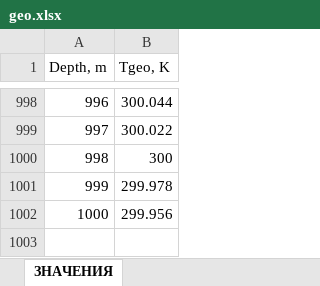
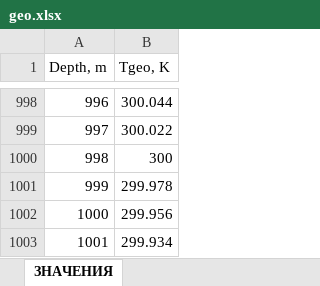
Before and after one commit to Dr-Faizmeister/TTSW-single-phase-, an Excel workbook: geothermal data/geo.xlsx, sheet ЗНАЧЕНИЯ, drawn as a sheet; only a part is shown, gaps mark what is left out; values as stored, in another font and other column widths than the file's, no borders; charts and pictures not drawn; the diff names each change by its address in the sheet, - before the commit and + after, or states it on an @@ line.

```diff
--- a/geothermal data/geo.xlsx (sheet ЗНАЧЕНИЯ)
+++ b/geothermal data/geo.xlsx (sheet ЗНАЧЕНИЯ)
+row 1003: 1001 | 299.934
```
Also changed, not shown: charts or pictures, inclination data/up to 60deg (1m).xlsx, inclination data/vert (1m).xlsx, 7 other files.
